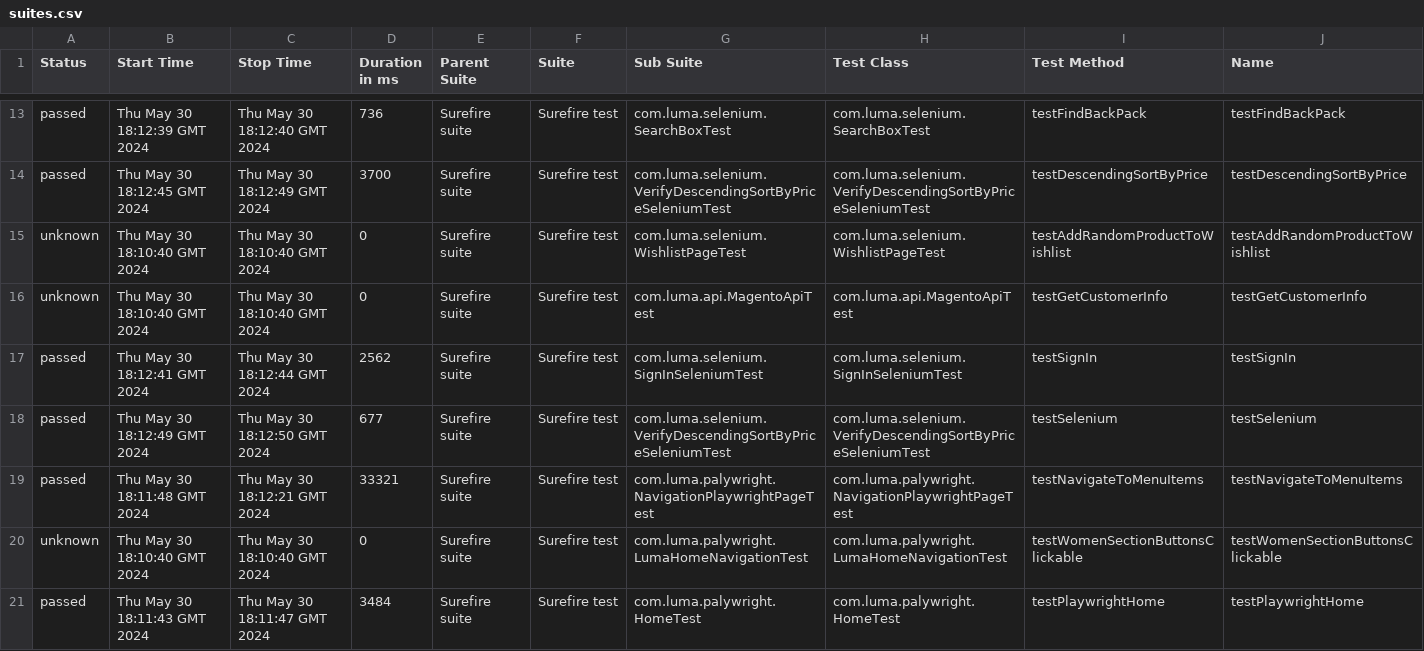
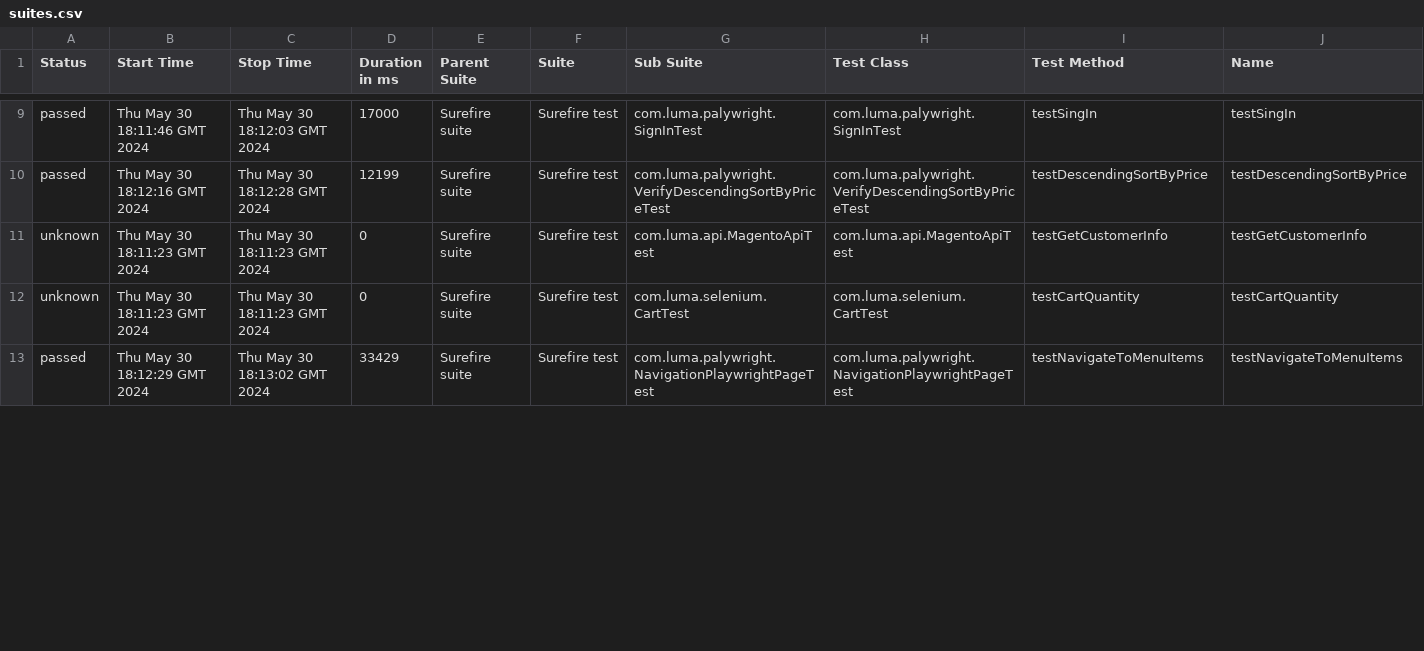
Before and after one commit to Graviton-City/Automation, a CSV file: 11/data/suites.csv, drawn as a sheet; only a part is shown, gaps mark what is left out; removed rows and columns are numbered as before the commit, all else as after; rows hold the shown columns only; the diff covers the shown part only; the diff names each change by its address in the sheet, - before the commit and + after, or states it on an @@ line.

```diff
--- a/11/data/suites.csv
+++ b/11/data/suites.csv
-B9 (Start Time): Thu May 30 18:12:39 GMT 2024
+B9 (Start Time): Thu May 30 18:11:46 GMT 2024
-C9 (Stop Time): Thu May 30 18:12:40 GMT 2024
+C9 (Stop Time): Thu May 30 18:12:03 GMT 2024
-D9 (Duration in ms): 736
+D9 (Duration in ms): 17000
-G9 (Sub Suite): com.luma.selenium.SearchBoxTest
+G9 (Sub Suite): com.luma.palywright.SignInTest
-H9 (Test Class): com.luma.selenium.SearchBoxTest
+H9 (Test Class): com.luma.palywright.SignInTest
-I9 (Test Method): testFindBackPack
+I9 (Test Method): testSingIn
-J9 (Name): testFindBackPack
+J9 (Name): testSingIn
-B10 (Start Time): Thu May 30 18:12:45 GMT 2024
+B10 (Start Time): Thu May 30 18:12:16 GMT 2024
-C10 (Stop Time): Thu May 30 18:12:49 GMT 2024
+C10 (Stop Time): Thu May 30 18:12:28 GMT 2024
-D10 (Duration in ms): 3700
+D10 (Duration in ms): 12199
-G10 (Sub Suite): com.luma.selenium.VerifyDescendingSortByPriceSeleniumTest
+G10 (Sub Suite): com.luma.palywright.VerifyDescendingSortByPriceTest
-H10 (Test Class): com.luma.selenium.VerifyDescendingSortByPriceSeleniumTest
+H10 (Test Class): com.luma.palywright.VerifyDescendingSortByPriceTest
-B11:B12 (Start Time): Thu May 30 18:10:40 GMT 2024
+B11:B12 (Start Time): Thu May 30 18:11:23 GMT 2024
-C11:C12 (Stop Time): Thu May 30 18:10:40 GMT 2024
+C11:C12 (Stop Time): Thu May 30 18:11:23 GMT 2024
-G11 (Sub Suite): com.luma.selenium.WishlistPageTest
+G11 (Sub Suite): com.luma.api.MagentoApiTest
-H11 (Test Class): com.luma.selenium.WishlistPageTest
+H11 (Test Class): com.luma.api.MagentoApiTest
-I11 (Test Method): testAddRandomProductToWishlist
+I11 (Test Method): testGetCustomerInfo
-J11 (Name): testAddRandomProductToWishlist
+J11 (Name): testGetCustomerInfo
-G12 (Sub Suite): com.luma.api.MagentoApiTest
+G12 (Sub Suite): com.luma.selenium.CartTest
-H12 (Test Class): com.luma.api.MagentoApiTest
+H12 (Test Class): com.luma.selenium.CartTest
-I12 (Test Method): testGetCustomerInfo
+I12 (Test Method): testCartQuantity
-J12 (Name): testGetCustomerInfo
+J12 (Name): testCartQuantity
-row 17: passed | Thu May 30 18:12:41 GMT 2024 | Thu May 30 18:12:44 GMT 2024 | 2562 | Surefire suite | Surefire test | com.luma.selenium.SignInSeleniumTest | com.luma.selenium.SignInSeleniumTest | testSignIn | testSignIn
-row 18: passed | Thu May 30 18:12:49 GMT 2024 | Thu May 30 18:12:50 GMT 2024 | 677 | Surefire suite | Surefire test | com.luma.selenium.VerifyDescendingSortByPriceSeleniumTest | com.luma.selenium.VerifyDescendingSortByPriceSeleniumTest | testSelenium | testSelenium
-B13 (Start Time): Thu May 30 18:11:48 GMT 2024
+B13 (Start Time): Thu May 30 18:12:29 GMT 2024
-C13 (Stop Time): Thu May 30 18:12:21 GMT 2024
+C13 (Stop Time): Thu May 30 18:13:02 GMT 2024
-D13 (Duration in ms): 33321
+D13 (Duration in ms): 33429
-row 20: unknown | Thu May 30 18:10:40 GMT 2024 | Thu May 30 18:10:40 GMT 2024 | 0 | Surefire suite | Surefire test | com.luma.palywright.LumaHomeNavigationTest | com.luma.palywright.LumaHomeNavigationTest | testWomenSectionButtonsClickable | testWomenSectionButtonsClickable
-row 21: passed | Thu May 30 18:11:43 GMT 2024 | Thu May 30 18:11:47 GMT 2024 | 3484 | Surefire suite | Surefire test | com.luma.palywright.HomeTest | com.luma.palywright.HomeTest | testPlaywrightHome | testPlaywrightHome
```
Also changed, not shown: 2 added rows, 6 removed rows and 37 edited cells elsewhere in this file, 42 other files.
